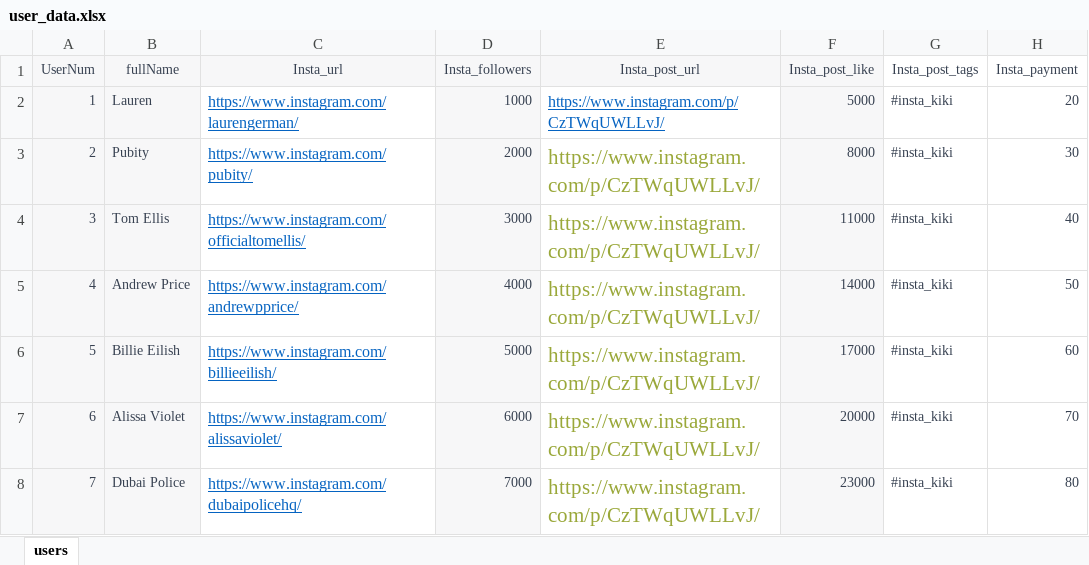
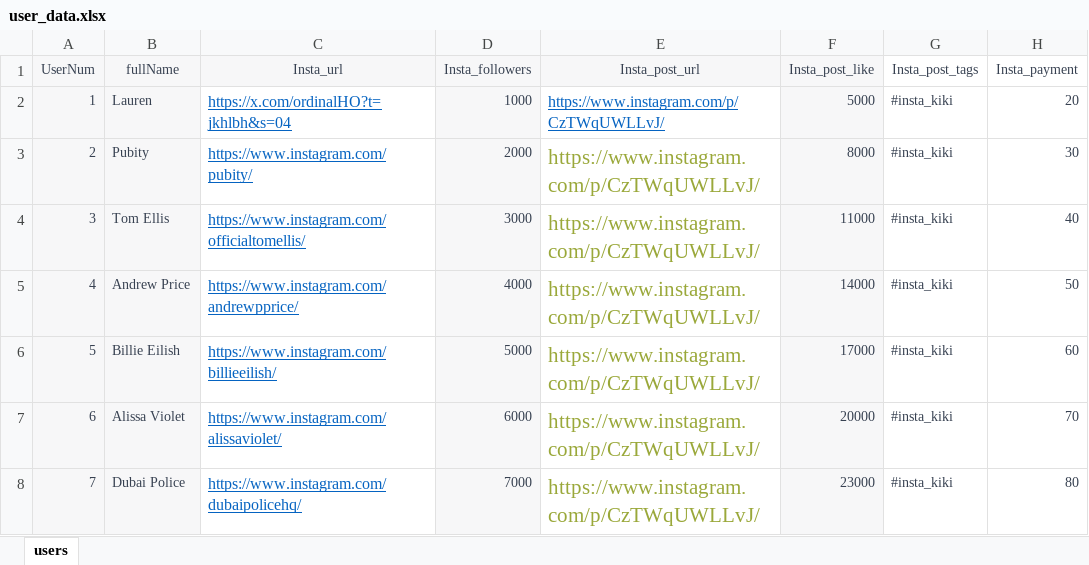
Before and after one commit to hadi14250/kiki-bot, an Excel workbook: user_data.xlsx, sheet users, drawn as a sheet; only a part is shown; values as stored, in another font and other column widths than the file's, no borders; the diff names each change by its address in the sheet, - before the commit and + after, or states it on an @@ line.

```diff
--- a/user_data.xlsx (sheet users)
+++ b/user_data.xlsx (sheet users)
-C2 (Insta_url): https://www.instagram.com/laurengerman/
+C2 (Insta_url): https://x.com/ordinalHO?t=jkhlbh&s=04
```
Also changed, not shown: 3 other files.
